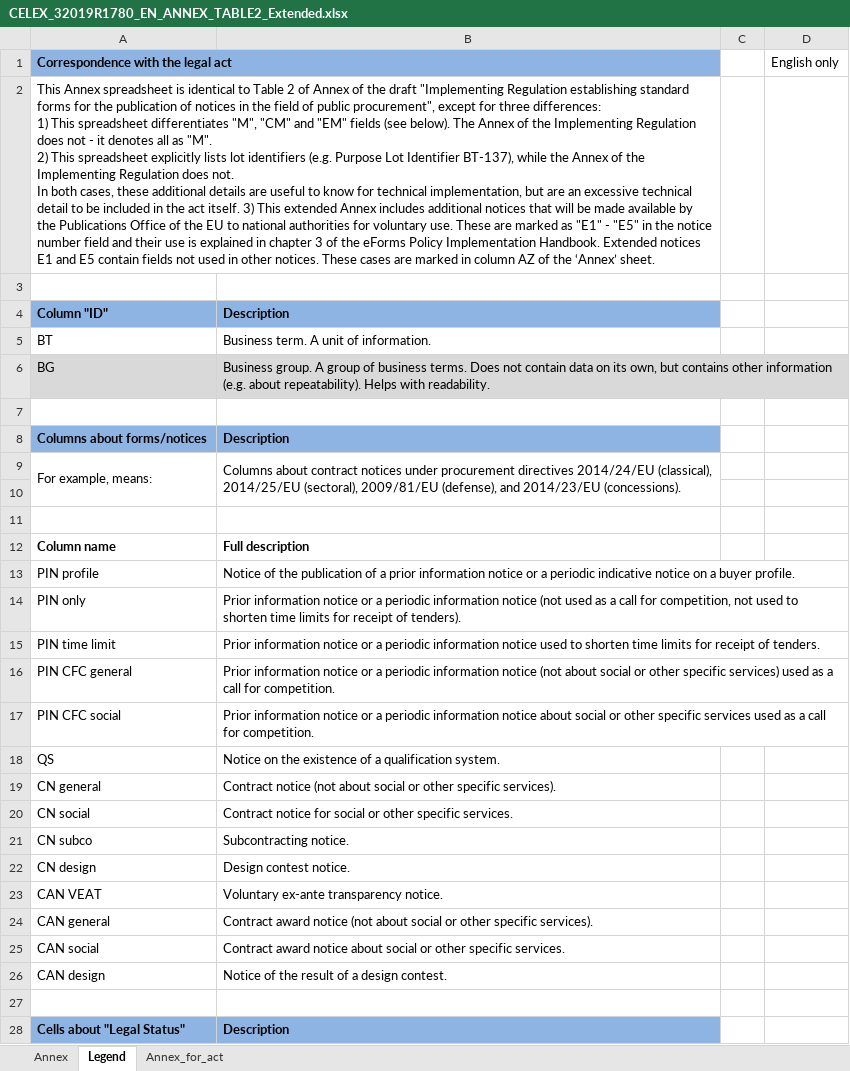
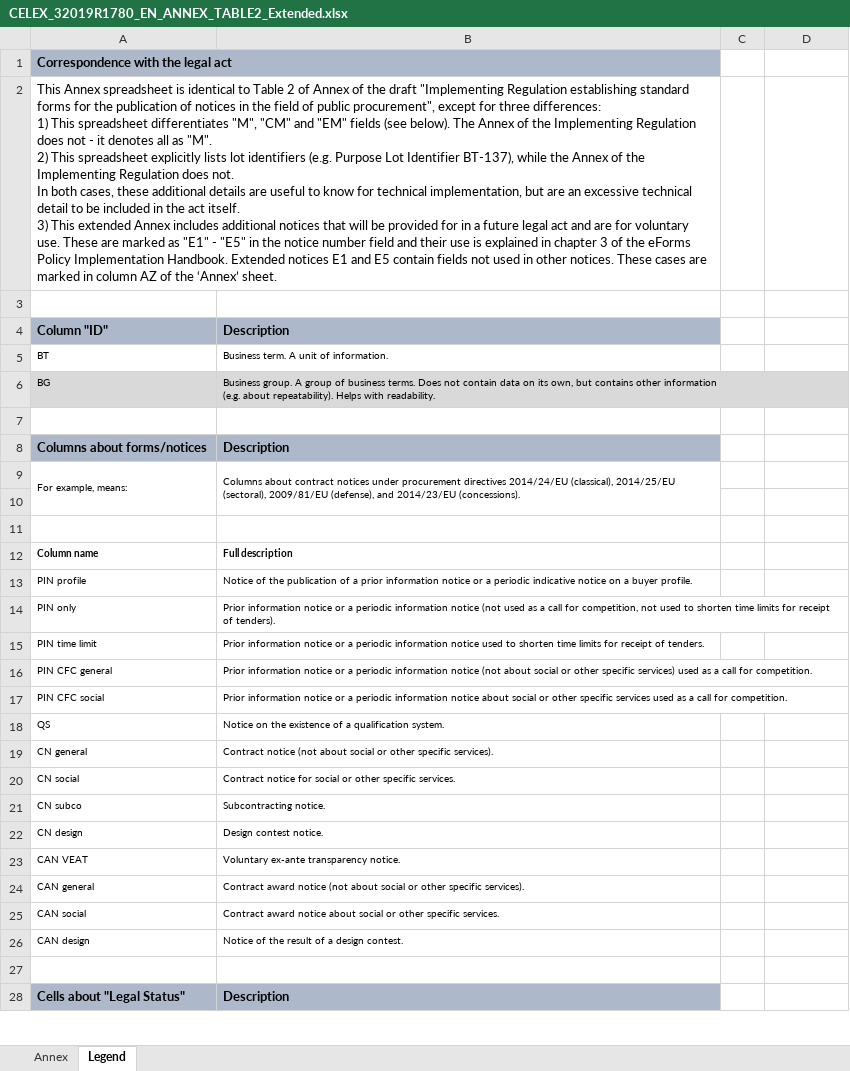
Before and after one commit to open-contracting/european-union-support, an Excel workbook: source/CELEX_32019R1780_EN_ANNEX_TABLE2_Extended.xlsx, sheet Legend, drawn as a sheet; only a part is shown; values as stored, in another font and other column widths than the file's, no borders; charts and pictures and conditional formats not drawn; the diff covers the shown part only; the diff names each change by its address in the sheet, - before the commit and + after, or states it on an @@ line.

```diff
--- a/source/CELEX_32019R1780_EN_ANNEX_TABLE2_Extended.xlsx (sheet Legend)
+++ b/source/CELEX_32019R1780_EN_ANNEX_TABLE2_Extended.xlsx (sheet Legend)
-sheet tab: Annex_for_act
-A1:B1 fill: #8EB4E3
+A1:B1 fill: #ADB9CA
-D1: English only
+D1: (empty)
-A2: …will be made available by the Publications Office of the EU to national authorities for voluntary…
+A2: …will be provided for in a future legal act and are for voluntary…
-A4:B4 fill: #8EB4E3
+A4:B4 fill: #ADB9CA
@@ A5:B6 text size: smaller @@
-A8:B8 fill: #8EB4E3
+A8:B8 fill: #ADB9CA
@@ A9:B9 text size: smaller @@
@@ A12:B26 text size: smaller @@
-A28:B28 fill: #8EB4E3
+A28:B28 fill: #ADB9CA
```
Also changed, not shown: 1 edited cell and cell formats elsewhere in this sheet, sheet Annex, charts or pictures, 2 other files.
